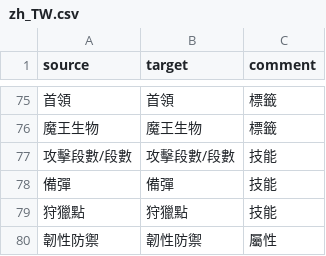
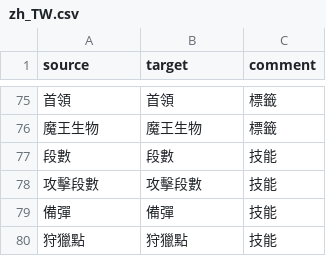
Before and after one commit to mk456766/manametal-lang, a CSV file: assets/manametal/glossary/zh_TW.csv, drawn as a sheet; only a part is shown, gaps mark what is left out; the shorter side is filled out with more unchanged rows.

Commit message:
Update zh_TW.csv

```diff
--- a/assets/manametal/glossary/zh_TW.csv
+++ b/assets/manametal/glossary/zh_TW.csv
@@ -76,3 +76,4 @@
 魔王生物,魔王生物,標籤
-攻擊段數/段數,攻擊段數/段數,技能
+段數,段數,技能
+攻擊段數,攻擊段數,技能
 備彈,備彈,技能
```
